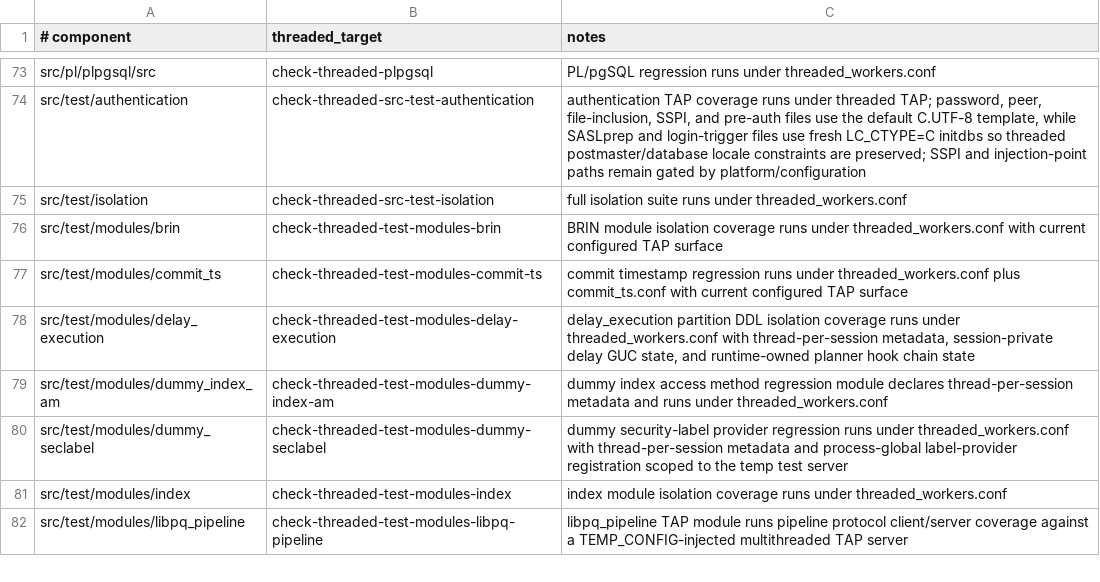
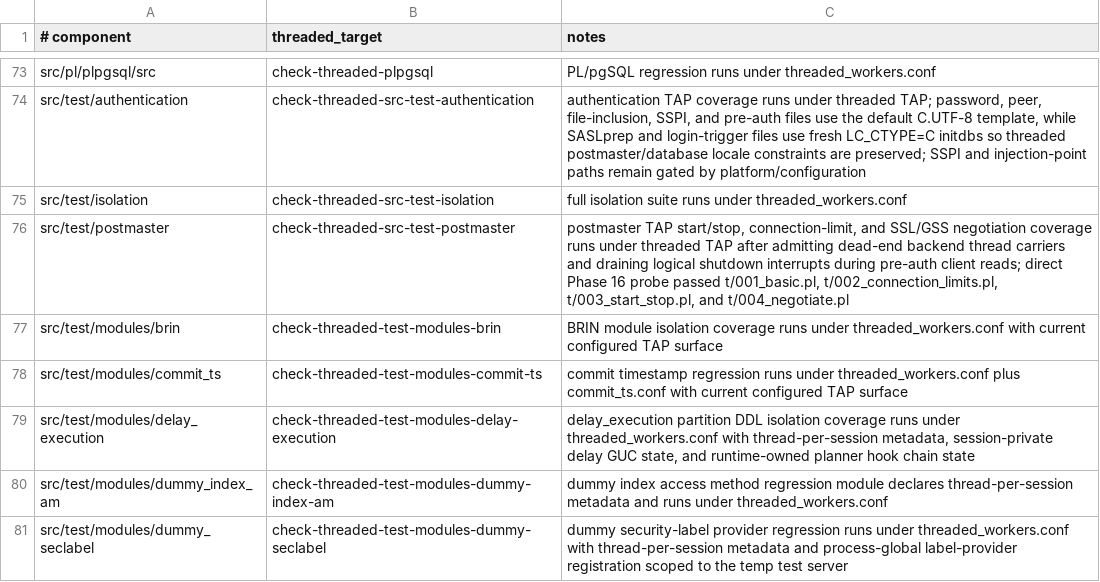
Before and after one commit to samwillis/multithreaded-postgres, a TSV file: plan_docs/MULTITHREADED_PHASE16_COVERED_COMPONENTS.tsv, drawn as a sheet; only a part is shown, gaps mark what is left out; the shorter side is filled out with more unchanged rows.

```diff
--- a/plan_docs/MULTITHREADED_PHASE16_COVERED_COMPONENTS.tsv
+++ b/plan_docs/MULTITHREADED_PHASE16_COVERED_COMPONENTS.tsv
@@ -75,2 +75,3 @@ src/test/authentication	check-threaded-src-test-authentication	authentication TA
 src/test/isolation	check-threaded-src-test-isolation	full isolation suite runs under threaded_workers.conf
+src/test/postmaster	check-threaded-src-test-postmaster	postmaster TAP start/stop, connection-limit, and SSL/GSS negotiation coverage runs under threaded TAP after admitting dead-end backend thread carriers and draining logical shutdown interrupts during pre-auth client reads; direct Phase 16 probe passed t/001_basic.pl, t/002_connection_limits.pl, t/003_start_stop.pl, and t/004_negotiate.pl
 src/test/modules/brin	check-threaded-test-modules-brin	BRIN module isolation coverage runs under threaded_workers.conf with current configured TAP surface
```
Also changed, not shown: plan_docs/MULTITHREADED_PHASE16_EXCLUSIONS.tsv, 4 other files.
